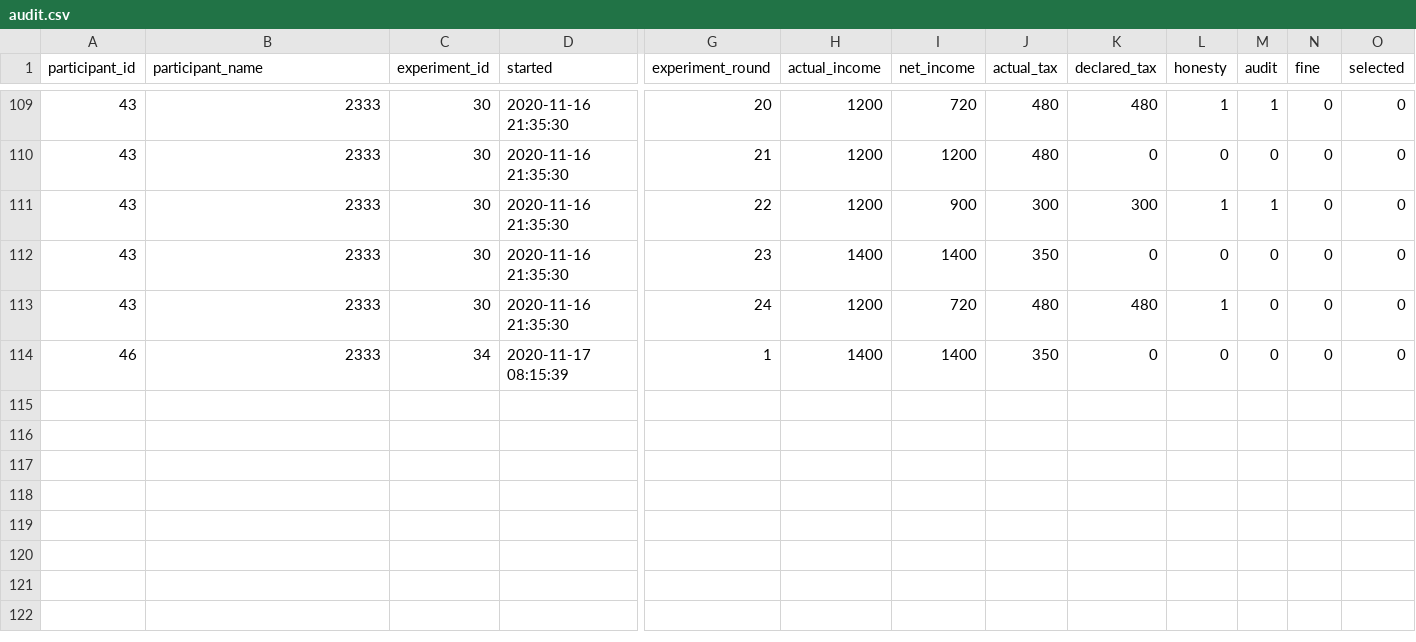
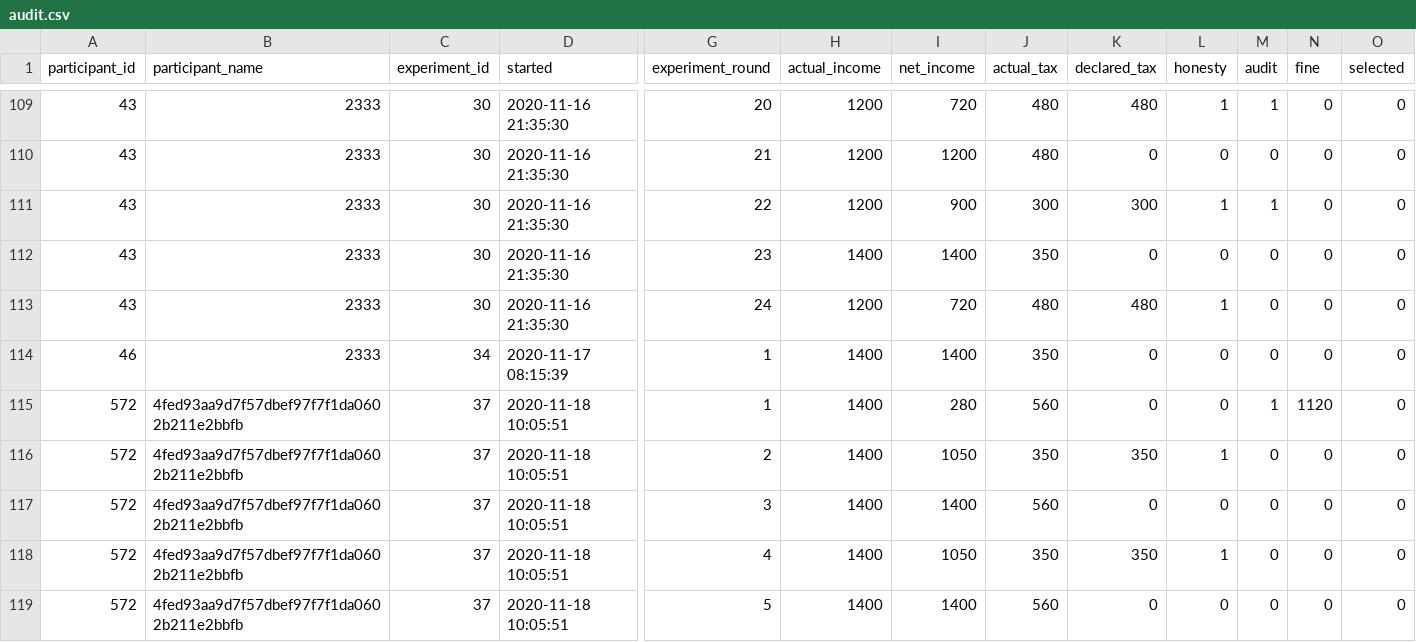
Before and after one commit to andreasHausberger/Taxperiment_MLW, a CSV file: tmp/audit.csv, drawn as a sheet; only a part is shown, gaps mark what is left out; rows hold the shown columns only; the diff names each change by its address in the sheet, - before the commit and + after, or states it on an @@ line.

```diff
--- a/tmp/audit.csv
+++ b/tmp/audit.csv
+row 115: 572 | 4fed93aa9d7f57dbef97f7f1da0602b211e2bbfb | 37 | 2020-11-18 10:05:51 | 1 | 1400 | 280 | 560 | 0 | 0 | 1 | 1120 | 0
+row 116: 572 | 4fed93aa9d7f57dbef97f7f1da0602b211e2bbfb | 37 | 2020-11-18 10:05:51 | 2 | 1400 | 1050 | 350 | 350 | 1 | 0 | 0 | 0
+row 117: 572 | 4fed93aa9d7f57dbef97f7f1da0602b211e2bbfb | 37 | 2020-11-18 10:05:51 | 3 | 1400 | 1400 | 560 | 0 | 0 | 0 | 0 | 0
+row 118: 572 | 4fed93aa9d7f57dbef97f7f1da0602b211e2bbfb | 37 | 2020-11-18 10:05:51 | 4 | 1400 | 1050 | 350 | 350 | 1 | 0 | 0 | 0
+row 119: 572 | 4fed93aa9d7f57dbef97f7f1da0602b211e2bbfb | 37 | 2020-11-18 10:05:51 | 5 | 1400 | 1400 | 560 | 0 | 0 | 0 | 0 | 0
```
Also changed, not shown: tmp/comprehension.csv, tmp/exp_round_order.csv, 4 other files.
